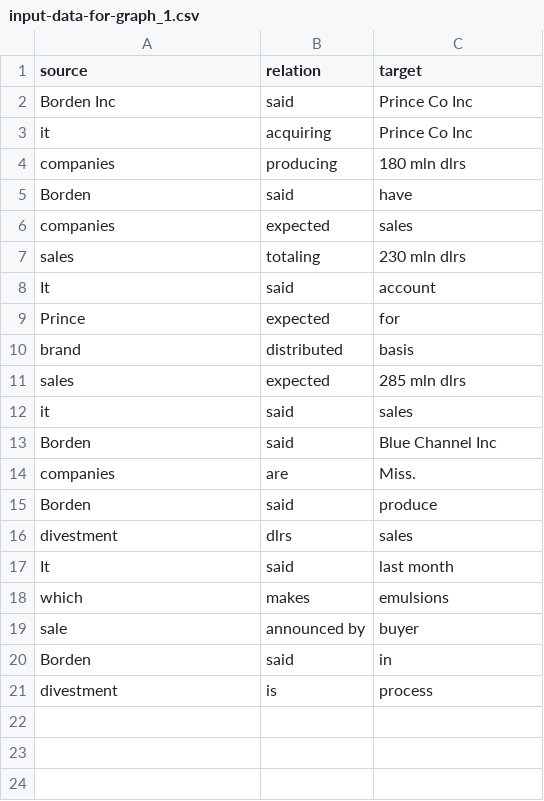
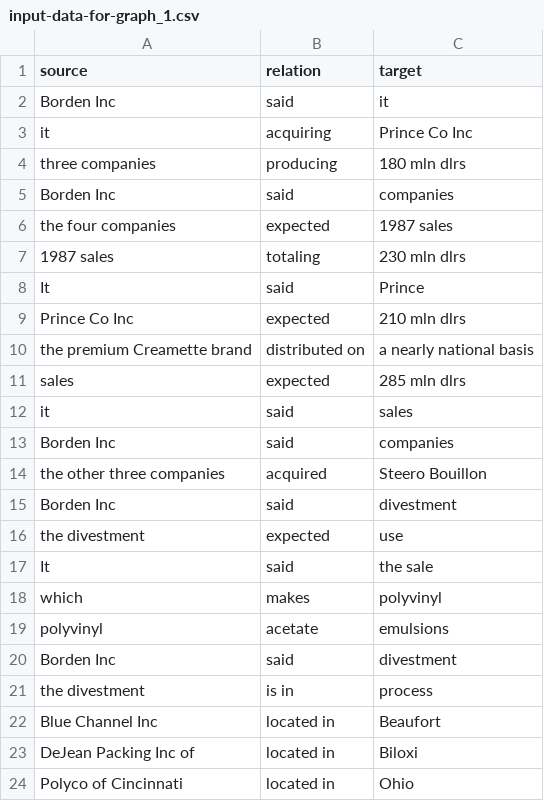
Before and after one commit to ujjwalk00/Entity_Recognition, a CSV file: assets/input-data-for-graph_1.csv, drawn as a sheet.

```diff
--- a/assets/input-data-for-graph_1.csv
+++ b/assets/input-data-for-graph_1.csv
@@ -1,21 +1,24 @@
 source,relation,target
-Borden Inc,said,Prince Co Inc
+Borden Inc,said,it
 it,acquiring,Prince Co Inc
-companies,producing,180 mln dlrs
-Borden,said,have
-companies,expected,sales
-sales,totaling,230 mln dlrs
-It,said,account
-Prince,expected,for
-brand,distributed,basis
+three companies,producing,180 mln dlrs
+Borden Inc,said,companies
+the four companies,expected,1987 sales
+1987 sales,totaling,230 mln dlrs
+It,said,Prince
+Prince Co Inc,expected,210 mln dlrs
+the premium Creamette brand,distributed on,a nearly national basis
 sales,expected,285 mln dlrs
 it,said,sales
-Borden,said,Blue Channel Inc
-companies,are,Miss.
-Borden,said,produce
-divestment,dlrs,sales
-It,said,last month
-which,makes,emulsions
-sale,announced by,buyer
-Borden,said,in
-divestment,is,process
+Borden Inc,said,companies
+the other three companies,acquired,Steero Bouillon
+Borden Inc,said,divestment
+the divestment,expected,use
+It,said,the sale
+which,makes,polyvinyl
+polyvinyl,acetate,emulsions
+Borden Inc,said,divestment
+the divestment,is in,process
+Blue Channel Inc,located in,Beaufort
+DeJean Packing Inc of,located in,Biloxi
+Polyco of Cincinnati,located in,Ohio
```
Also changed, not shown: 8 other files.
